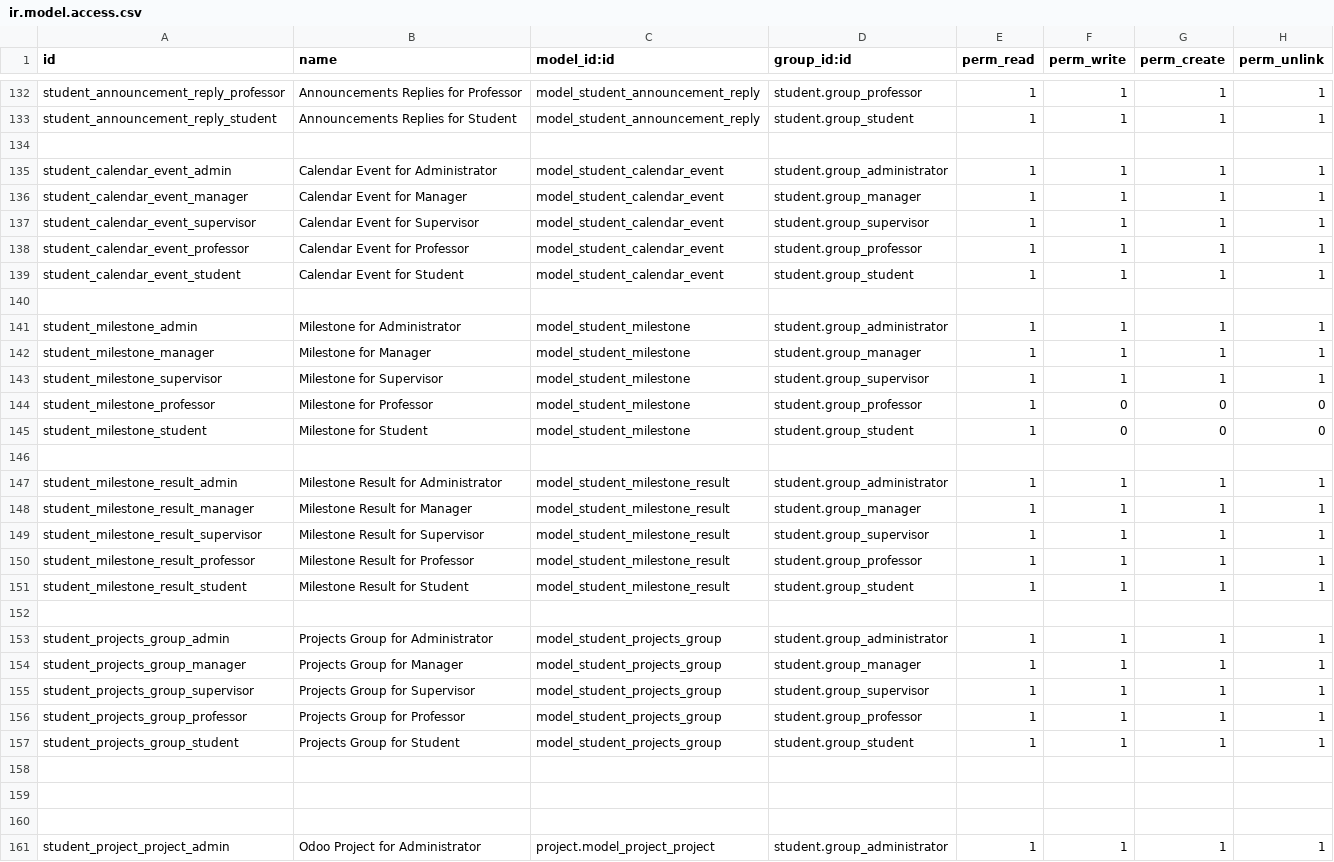
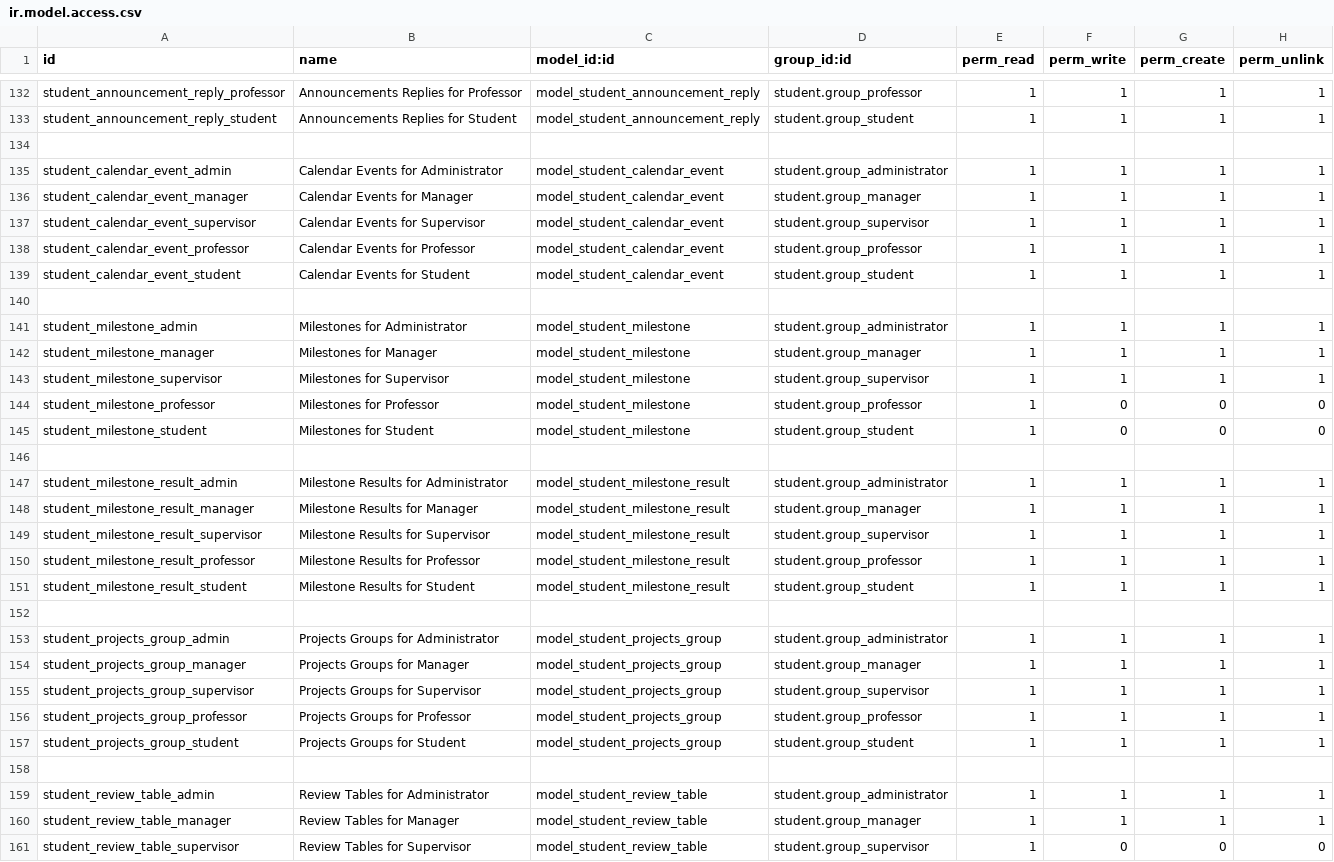
Before and after one commit to muchunzyan/projects_monitoring, a CSV file: custom-addons/student/security/ir.model.access.csv, drawn as a sheet; only a part is shown, gaps mark what is left out; the shorter side is filled out with more unchanged rows; the diff covers the shown part only.

Commit message:
Added a step with a review

```diff
--- a/custom-addons/student/security/ir.model.access.csv
+++ b/custom-addons/student/security/ir.model.access.csv
@@ -134,24 +134,28 @@ student_announcement_reply_student,Announcements Replies for Student,model_stude
 
-student_calendar_event_admin,Calendar Event for Administrator,model_student_calendar_event,student.group_administrator,1,1,1,1
-student_calendar_event_manager,Calendar Event for Manager,model_student_calendar_event,student.group_manager,1,1,1,1
-student_calendar_event_supervisor,Calendar Event for Supervisor,model_student_calendar_event,student.group_supervisor,1,1,1,1
-student_calendar_event_professor,Calendar Event for Professor,model_student_calendar_event,student.group_professor,1,1,1,1
-student_calendar_event_student,Calendar Event for Student,model_student_calendar_event,student.group_student,1,1,1,1
+student_calendar_event_admin,Calendar Events for Administrator,model_student_calendar_event,student.group_administrator,1,1,1,1
+student_calendar_event_manager,Calendar Events for Manager,model_student_calendar_event,student.group_manager,1,1,1,1
+student_calendar_event_supervisor,Calendar Events for Supervisor,model_student_calendar_event,student.group_supervisor,1,1,1,1
+student_calendar_event_professor,Calendar Events for Professor,model_student_calendar_event,student.group_professor,1,1,1,1
+student_calendar_event_student,Calendar Events for Student,model_student_calendar_event,student.group_student,1,1,1,1
 
-student_milestone_admin,Milestone for Administrator,model_student_milestone,student.group_administrator,1,1,1,1
-student_milestone_manager,Milestone for Manager,model_student_milestone,student.group_manager,1,1,1,1
-student_milestone_supervisor,Milestone for Supervisor,model_student_milestone,student.group_supervisor,1,1,1,1
-student_milestone_professor,Milestone for Professor,model_student_milestone,student.group_professor,1,0,0,0
-student_milestone_student,Milestone for Student,model_student_milestone,student.group_student,1,0,0,0
+student_milestone_admin,Milestones for Administrator,model_student_milestone,student.group_administrator,1,1,1,1
+student_milestone_manager,Milestones for Manager,model_student_milestone,student.group_manager,1,1,1,1
+student_milestone_supervisor,Milestones for Supervisor,model_student_milestone,student.group_supervisor,1,1,1,1
+student_milestone_professor,Milestones for Professor,model_student_milestone,student.group_professor,1,0,0,0
+student_milestone_student,Milestones for Student,model_student_milestone,student.group_student,1,0,0,0
 
-student_milestone_result_admin,Milestone Result for Administrator,model_student_milestone_result,student.group_administrator,1,1,1,1
-student_milestone_result_manager,Milestone Result for Manager,model_student_milestone_result,student.group_manager,1,1,1,1
-student_milestone_result_supervisor,Milestone Result for Supervisor,model_student_milestone_result,student.group_supervisor,1,1,1,1
-student_milestone_result_professor,Milestone Result for Professor,model_student_milestone_result,student.group_professor,1,1,1,1
-student_milestone_result_student,Milestone Result for Student,model_student_milestone_result,student.group_student,1,1,1,1
+student_milestone_result_admin,Milestone Results for Administrator,model_student_milestone_result,student.group_administrator,1,1,1,1
+student_milestone_result_manager,Milestone Results for Manager,model_student_milestone_result,student.group_manager,1,1,1,1
+student_milestone_result_supervisor,Milestone Results for Supervisor,model_student_milestone_result,student.group_supervisor,1,1,1,1
+student_milestone_result_professor,Milestone Results for Professor,model_student_milestone_result,student.group_professor,1,1,1,1
+student_milestone_result_student,Milestone Results for Student,model_student_milestone_result,student.group_student,1,1,1,1
 
-student_projects_group_admin,Projects Group for Administrator,model_student_projects_group,student.group_administrator,1,1,1,1
-student_projects_group_manager,Projects Group for Manager,model_student_projects_group,student.group_manager,1,1,1,1
-student_projects_group_supervisor,Projects Group for Supervisor,model_student_projects_group,student.group_supervisor,1,1,1,1
-student_projects_group_professor,Projects Group for Professor,model_student_projects_group,student.group_professor,1,1,1,1
-student_projects_group_student,Projects Group for Student,model_student_projects_group,student.group_student,1,1,1,1
+student_projects_group_admin,Projects Groups for Administrator,model_student_projects_group,student.group_administrator,1,1,1,1
+student_projects_group_manager,Projects Groups for Manager,model_student_projects_group,student.group_manager,1,1,1,1
+student_projects_group_supervisor,Projects Groups for Supervisor,model_student_projects_group,student.group_supervisor,1,1,1,1
+student_projects_group_professor,Projects Groups for Professor,model_student_projects_group,student.group_professor,1,1,1,1
+student_projects_group_student,Projects Groups for Student,model_student_projects_group,student.group_student,1,1,1,1
+
+student_review_table_admin,Review Tables for Administrator,model_student_review_table,student.group_administrator,1,1,1,1
+student_review_table_manager,Review Tables for Manager,model_student_review_table,student.group_manager,1,1,1,1
+student_review_table_supervisor,Review Tables for Supervisor,model_student_review_table,student.group_supervisor,1,0,0,0
```
Also changed, not shown: 8 added rows elsewhere in this file, 7 other files.
